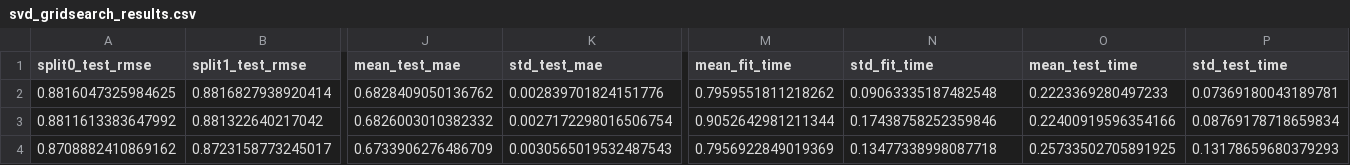
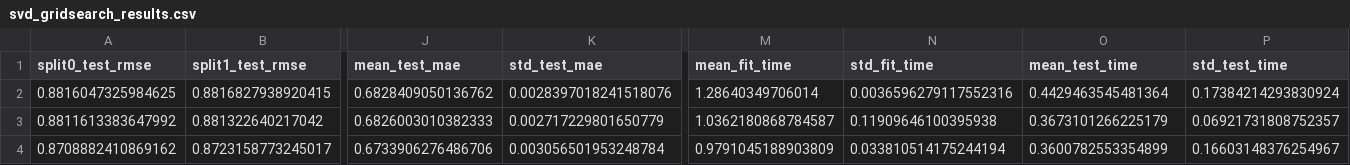
Before and after one commit to malakbzd/Movie-recommendation-system, a CSV file: Backend/data/processed/svd_gridsearch_results.csv, drawn as a sheet; only a part is shown, gaps mark what is left out; the diff covers the shown part only; the diff names each change by its address in the sheet, - before the commit and + after, or states it on an @@ line.

```diff
--- a/Backend/data/processed/svd_gridsearch_results.csv
+++ b/Backend/data/processed/svd_gridsearch_results.csv
-B2 (split1_test_rmse): 0.8816827938920414
+B2 (split1_test_rmse): 0.8816827938920415
-K2 (std_test_mae): 0.002839701824151776
+K2 (std_test_mae): 0.0028397018241518076
-M2 (mean_fit_time): 0.7959551811218262
+M2 (mean_fit_time): 1.28640349706014
-N2 (std_fit_time): 0.09063335187482548
+N2 (std_fit_time): 0.0036596279117552316
-O2 (mean_test_time): 0.2223369280497233
+O2 (mean_test_time): 0.4429463545481364
-P2 (std_test_time): 0.07369180043189781
+P2 (std_test_time): 0.17384214293830924
-J3 (mean_test_mae): 0.6826003010382332
+J3 (mean_test_mae): 0.6826003010382333
-K3 (std_test_mae): 0.0027172298016506754
+K3 (std_test_mae): 0.002717229801650779
-M3 (mean_fit_time): 0.9052642981211344
+M3 (mean_fit_time): 1.0362180868784587
-N3 (std_fit_time): 0.17438758252359846
+N3 (std_fit_time): 0.11909646100395938
-O3 (mean_test_time): 0.22400919596354166
+O3 (mean_test_time): 0.3673101266225179
-P3 (std_test_time): 0.08769178718659834
+P3 (std_test_time): 0.06921731808752357
-J4 (mean_test_mae): 0.6733906276486709
+J4 (mean_test_mae): 0.6733906276486706
-K4 (std_test_mae): 0.0030565019532487543
+K4 (std_test_mae): 0.003056501953248784
-M4 (mean_fit_time): 0.7956922849019369
+M4 (mean_fit_time): 0.9791045188903809
-N4 (std_fit_time): 0.13477338998087718
+N4 (std_fit_time): 0.033810514175244194
-O4 (mean_test_time): 0.25733502705891925
+O4 (mean_test_time): 0.3600782553354899
-P4 (std_test_time): 0.13178659680379293
+P4 (std_test_time): 0.16603148376254967
```
Also changed, not shown: 1 added row, 1 removed row and 100 edited cells elsewhere in this file, Backend/data/processed/tuned_svd_test_results.csv, 5 other files.
